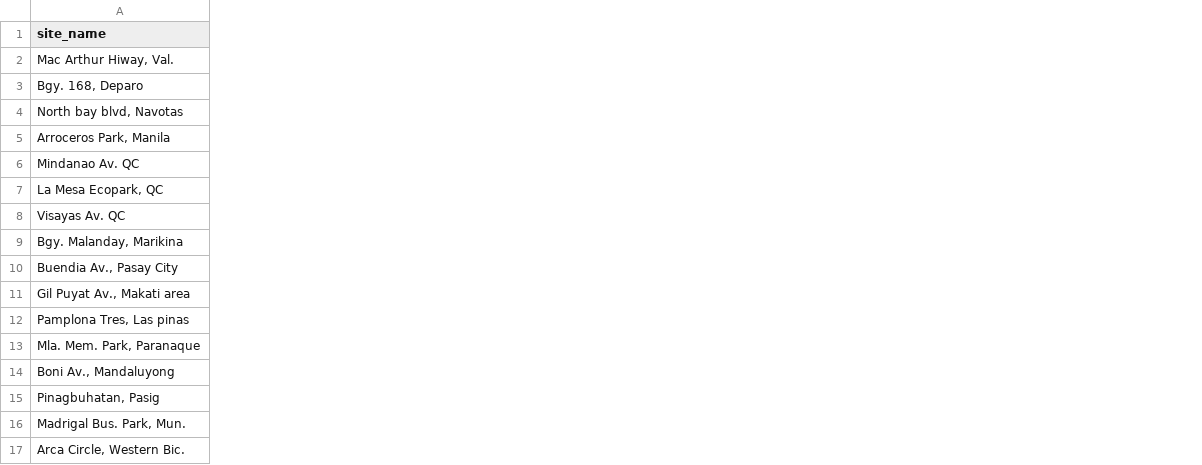
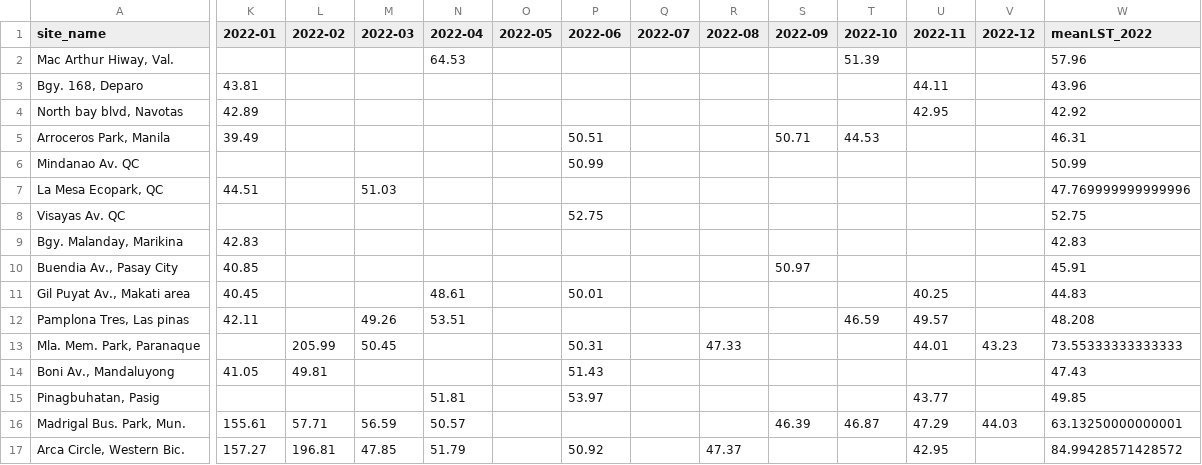
Before and after one commit to gabnash05/ant-simulation, a CSV file: data/processed/sites_with_lst.csv, drawn as a sheet; only a part is shown, gaps mark what is left out; the diff names each change by its address in the sheet, - before the commit and + after, or states it on an @@ line.

```diff
--- a/data/processed/sites_with_lst.csv
+++ b/data/processed/sites_with_lst.csv
+column K (2022-01), rows 3-17: 43.81 | 42.89 | 39.49 |  | 44.51 |  | 42.83 | 40.85 | 40.45 | 42.11 |  | 41.05 |  | 155.61 | 157.27
+column L (2022-02), rows 13-17: 205.99 | 49.81 |  | 57.71 | 196.81
+column M (2022-03), rows 7-17: 51.03 |  |  |  |  | 49.26 | 50.45 |  |  | 56.59 | 47.85
+column N (2022-04), rows 2-17: 64.53 |  |  |  |  |  |  |  |  | 48.61 | 53.51 |  |  | 51.81 | 50.57 | 51.79
+column O (2022-05), empty
+column P (2022-06), rows 5-17: 50.51 | 50.99 |  | 52.75 |  |  | 50.01 |  | 50.31 | 51.43 | 53.97 |  | 50.92
+column Q (2022-07), empty
+column R (2022-08), rows 13-17: 47.33 |  |  |  | 47.37
+column S (2022-09), rows 5-16: 50.71 |  |  |  |  | 50.97 |  |  |  |  |  | 46.39
+column T (2022-10), rows 2-16: 51.39 |  |  | 44.53 |  |  |  |  |  |  | 46.59 |  |  |  | 46.87
+column U (2022-11), rows 3-17: 44.11 | 42.95 |  |  |  |  |  |  | 40.25 | 49.57 | 44.01 |  | 43.77 | 47.29 | 42.95
+column V (2022-12), rows 13-16: 43.23 |  |  | 44.03
+column W (meanLST_2022), rows 2-17: 57.96 | 43.96 | 42.92 | 46.31 | 50.99 | 47.769999999999996 | 52.75 | 42.83 | 45.91 | 44.83 | 48.208 | 73.55333333333333 | 47.43 | 49.85 | 63.13250000000001 | 84.99428571428572
```
Also changed, not shown: 20 other files.
